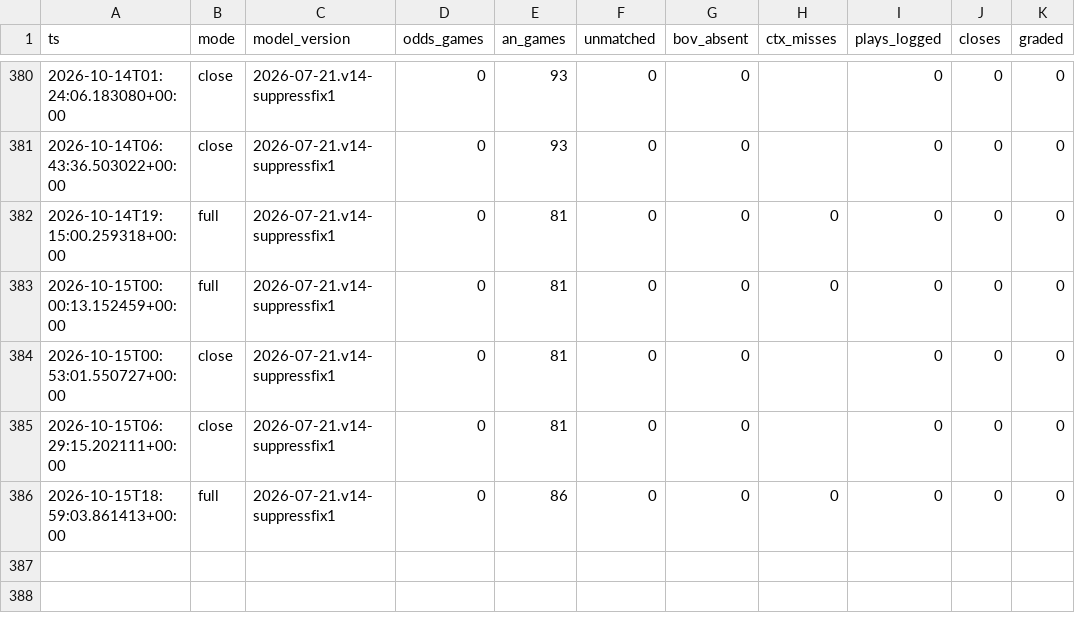
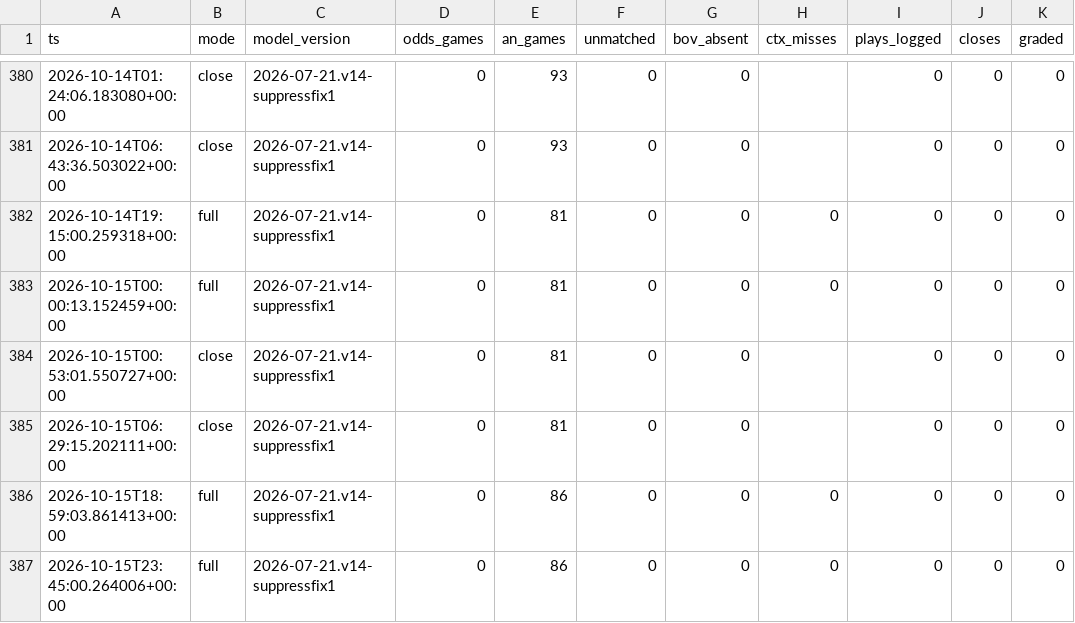
Before and after one commit to nfliegelman/ridgeseeker, a CSV file: docs/runlog.csv, drawn as a sheet; only a part is shown, gaps mark what is left out.

```diff
--- a/docs/runlog.csv
+++ b/docs/runlog.csv
@@ -386 +386,2 @@ ts,mode,model_version,odds_games,an_games,unmatched,bov_absent,ctx_misses,plays_
 2026-10-15T18:59:03.861413+00:00,full,2026-07-21.v14-suppressfix1,0,86,0,0,0,0,0,0
+2026-10-15T23:45:00.264006+00:00,full,2026-07-21.v14-suppressfix1,0,86,0,0,0,0,0,0
```
Also changed, not shown: 3 other files.
